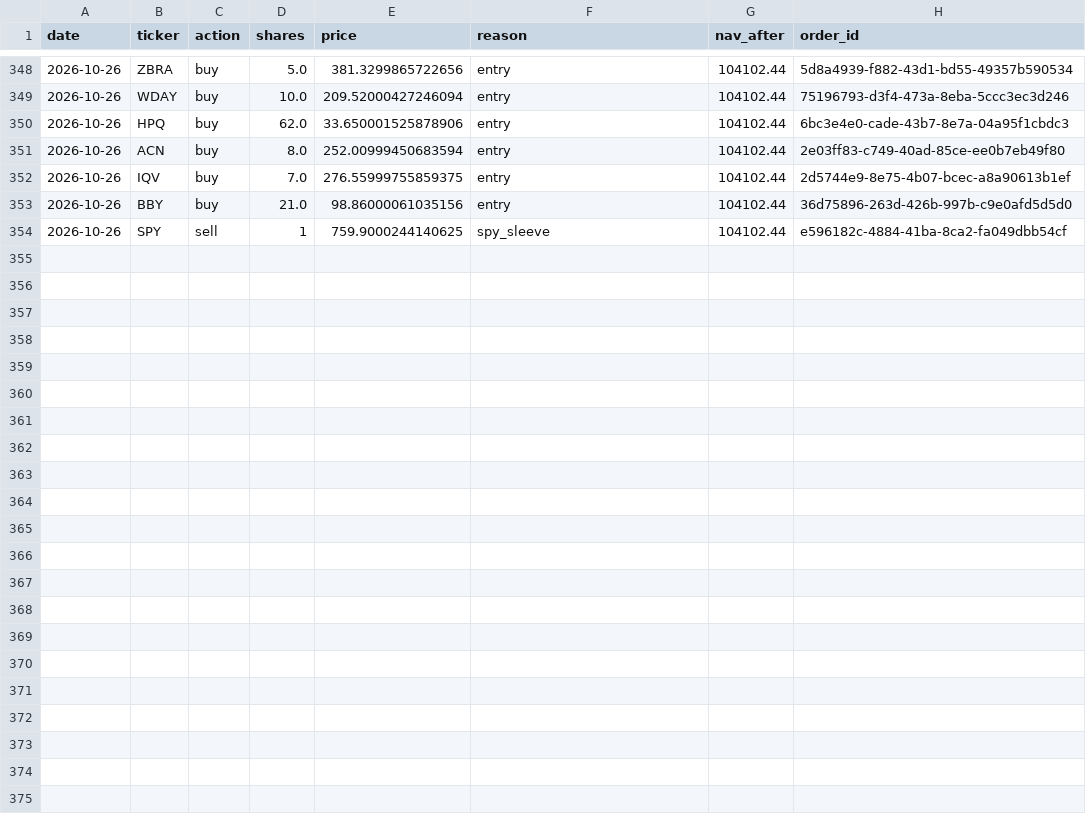
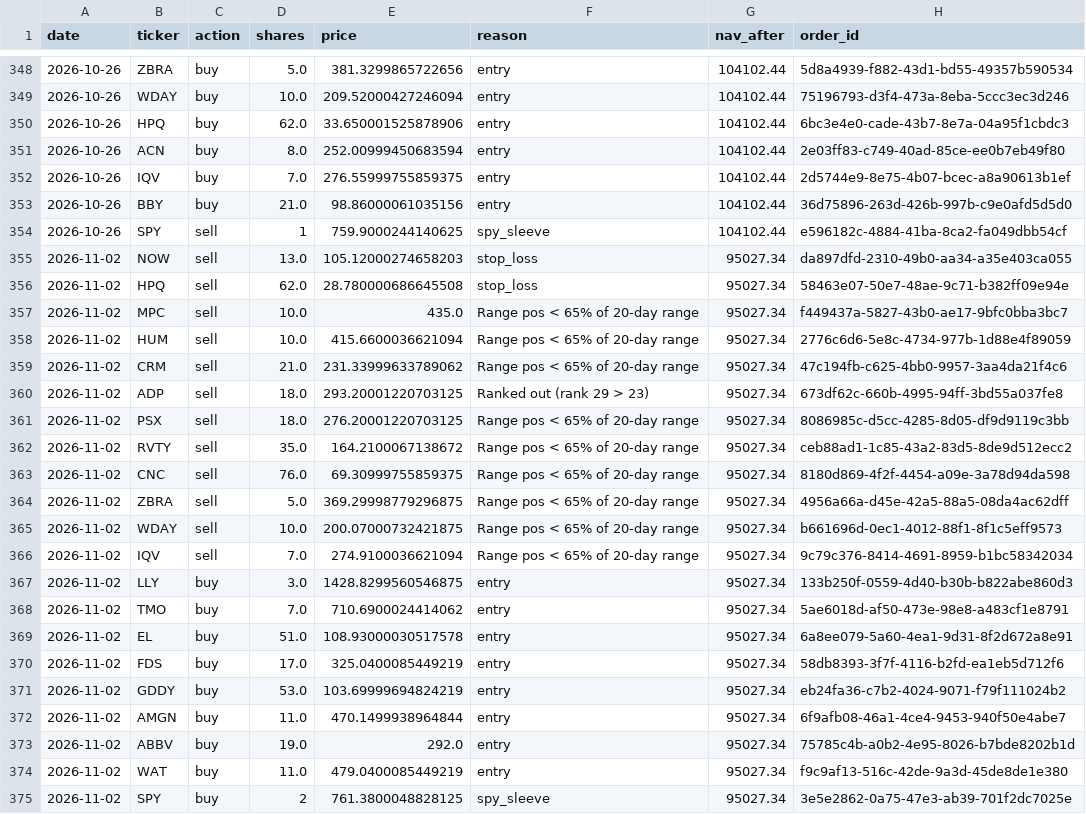
Before and after one commit to ricky8806-git/Momentum_Strategy, a CSV file: trades_log.csv, drawn as a sheet; only a part is shown, gaps mark what is left out.

```diff
--- a/trades_log.csv
+++ b/trades_log.csv
@@ -354 +354,22 @@ date,ticker,action,shares,price,reason,nav_after,order_id
 2026-10-26,SPY,sell,1,759.9000244140625,spy_sleeve,104102.44,e596182c-4884-41ba-8ca2-fa049dbb54cf
+2026-11-02,NOW,sell,13.0,105.12000274658203,stop_loss,95027.34,da897dfd-2310-49b0-aa34-a35e403ca055
+2026-11-02,HPQ,sell,62.0,28.780000686645508,stop_loss,95027.34,58463e07-50e7-48ae-9c71-b382ff09e94e
+2026-11-02,MPC,sell,10.0,435.0,Range pos < 65% of 20-day range,95027.34,f449437a-5827-43b0-ae17-9bfc0bba3bc7
+2026-11-02,HUM,sell,10.0,415.6600036621094,Range pos < 65% of 20-day range,95027.34,2776c6d6-5e8c-4734-977b-1d88e4f89059
+2026-11-02,CRM,sell,21.0,231.33999633789062,Range pos < 65% of 20-day range,95027.34,47c194fb-c625-4bb0-9957-3aa4da21f4c6
+2026-11-02,ADP,sell,18.0,293.20001220703125,Ranked out (rank 29 > 23),95027.34,673df62c-660b-4995-94ff-3bd55a037fe8
+2026-11-02,PSX,sell,18.0,276.20001220703125,Range pos < 65% of 20-day range,95027.34,8086985c-d5cc-4285-8d05-df9d9119c3bb
+2026-11-02,RVTY,sell,35.0,164.2100067138672,Range pos < 65% of 20-day range,95027.34,ceb88ad1-1c85-43a2-83d5-8de9d512ecc2
+2026-11-02,CNC,sell,76.0,69.30999755859375,Range pos < 65% of 20-day range,95027.34,8180d869-4f2f-4454-a09e-3a78d94da598
+2026-11-02,ZBRA,sell,5.0,369.29998779296875,Range pos < 65% of 20-day range,95027.34,4956a66a-d45e-42a5-88a5-08da4ac62dff
+2026-11-02,WDAY,sell,10.0,200.07000732421875,Range pos < 65% of 20-day range,95027.34,b661696d-0ec1-4012-88f1-8f1c5eff9573
+2026-11-02,IQV,sell,7.0,274.9100036621094,Range pos < 65% of 20-day range,95027.34,9c79c376-8414-4691-8959-b1bc58342034
+2026-11-02,LLY,buy,3.0,1428.8299560546875,entry,95027.34,133b250f-0559-4d40-b30b-b822abe860d3
+2026-11-02,TMO,buy,7.0,710.6900024414062,entry,95027.34,5ae6018d-af50-473e-98e8-a483cf1e8791
+2026-11-02,EL,buy,51.0,108.93000030517578,entry,95027.34,6a8ee079-5a60-4ea1-9d31-8f2d672a8e91
+2026-11-02,FDS,buy,17.0,325.0400085449219,entry,95027.34,58db8393-3f7f-4116-b2fd-ea1eb5d712f6
+2026-11-02,GDDY,buy,53.0,103.69999694824219,entry,95027.34,eb24fa36-c7b2-4024-9071-f79f111024b2
+2026-11-02,AMGN,buy,11.0,470.1499938964844,entry,95027.34,6f9afb08-46a1-4ce4-9453-940f50e4abe7
+2026-11-02,ABBV,buy,19.0,292.0,entry,95027.34,75785c4b-a0b2-4e95-8026-b7bde8202b1d
+2026-11-02,WAT,buy,11.0,479.0400085449219,entry,95027.34,f9c9af13-516c-42de-9a3d-45de8de1e380
+2026-11-02,SPY,buy,2,761.3800048828125,spy_sleeve,95027.34,3e5e2862-0a75-47e3-ab39-701f2dc7025e
```
Also changed, not shown: rebalance_log.csv, 2 other files.
